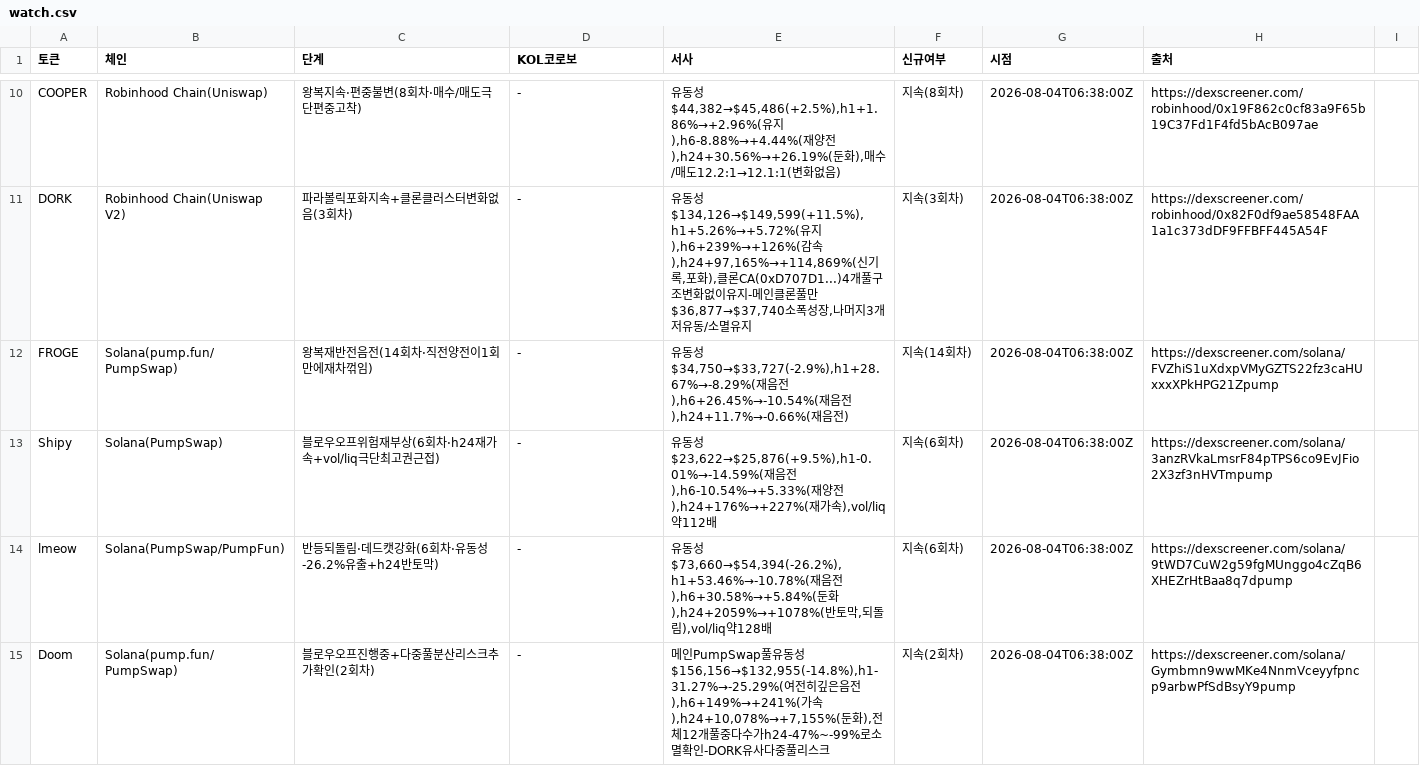
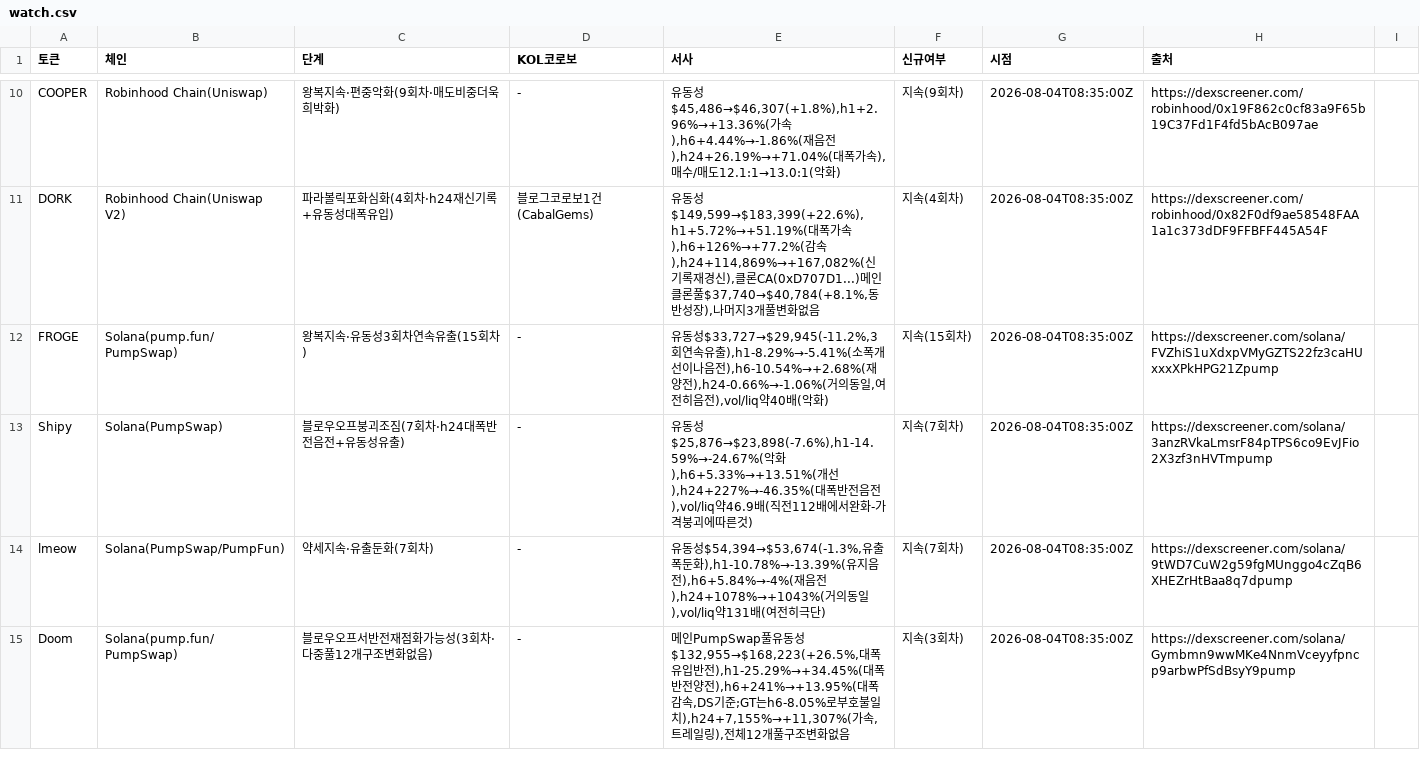
Before and after one commit to HoinKwak/study, a CSV file: research/kol/watch.csv, drawn as a sheet; only a part is shown, gaps mark what is left out; the diff covers the shown part only; the diff names each change by its address in the sheet, - before the commit and + after, or states it on an @@ line.

```diff
--- a/research/kol/watch.csv
+++ b/research/kol/watch.csv
-C10 (단계): 왕복지속·편중불변(8회차·매수/매도극단편중고착)
+C10 (단계): 왕복지속·편중악화(9회차·매도비중더욱희박화)
-E10 (서사): …동성$44,382→$45,486(+2.5%),h1+1.86%→+2.96%(유지),h6-8.88%→+4.44%(재양전),h24+30.56%→+26.19%(둔화),매수/매도12.2:1→12.1:1(변화없음)
+E10 (서사): …동성$45,486→$46,307(+1.8%),h1+2.96%→+13.36%(가속),h6+4.44%→-1.86%(재음전),h24+26.19%→+71.04%(대폭가속),매수/매도12.1:1→13.0:1(악화)
-F10 (신규여부): 지속(8회차)
+F10 (신규여부): 지속(9회차)
-G10:G15 (시점): 2026-08-04T06:38:00Z
+G10:G15 (시점): 2026-08-04T08:35:00Z
-C11 (단계): 파라볼릭포화지속+클론클러스터변화없음(3회차)
+C11 (단계): 파라볼릭포화심화(4회차·h24재신기록+유동성대폭유입)
-D11 (KOL코로보): -
+D11 (KOL코로보): 블로그코로보1건(CabalGems)
-E11 (서사): …동성$134,126→$149,599(+11.5%),h1+5.26%→+5.72%(유지),h6+239%→+126%(감속),h24+97,165%→+114,869%(신기록,포화),클론CA(0xD707D1...)4개풀구조변화없이유지-메인클론풀만$36,877→$37,740소폭성장,나머지3개저유동/소멸유지
+E11 (서사): …동성$149,599→$183,399(+22.6%),h1+5.72%→+51.19%(대폭가속),h6+126%→+77.2%(감속),h24+114,869%→+167,082%(신기록재경신),클론CA(0xD707D1...)메인클론풀$37,740→$40,784(+8.1%,동반성장),나머지3개풀변화없음
-F11 (신규여부): 지속(3회차)
+F11 (신규여부): 지속(4회차)
-C12 (단계): 왕복재반전음전(14회차·직전양전이1회만에재차꺾임)
+C12 (단계): 왕복지속·유동성3회차연속유출(15회차)
-E12 (서사): …동성$34,750→$33,727(-2.9%),h1+28.67%→-8.29%(재음전),h6+26.45%→-10.54%(재음전),h24+11.7%→-0.66%(재음전)
+E12 (서사): …동성$33,727→$29,945(-11.2%,3회연속유출),h1-8.29%→-5.41%(소폭개선이나음전),h6-10.54%→+2.68%(재양전),h24-0.66%→-1.06%(거의동일,여전히음전),vol/liq약40배(악화)
-F12 (신규여부): 지속(14회차)
+F12 (신규여부): 지속(15회차)
-C13 (단계): 블로우오프위험재부상(6회차·h24재가속+vol/liq극단최고권근접)
+C13 (단계): 블로우오프붕괴조짐(7회차·h24대폭반전음전+유동성유출)
-E13 (서사): …동성$23,622→$25,876(+9.5%),h1-0.01%→-14.59%(재음전),h6-10.54%→+5.33%(재양전),h24+176%→+227%(재가속),vol/liq약112배
+E13 (서사): …동성$25,876→$23,898(-7.6%),h1-14.59%→-24.67%(악화),h6+5.33%→+13.51%(개선),h24+227%→-46.35%(대폭반전음전),vol/liq약46.9배(직전112배에서완화-가격붕괴에따른것)
-F13:F14 (신규여부): 지속(6회차)
+F13:F14 (신규여부): 지속(7회차)
-C14 (단계): 반등되돌림·데드캣강화(6회차·유동성-26.2%유출+h24반토막)
+C14 (단계): 약세지속·유출둔화(7회차)
-E14 (서사): …동성$73,660→$54,394(-26.2%),h1+53.46%→-10.78%(재음전),h6+30.58%→+5.84%(둔화),h24+2059%→+1078%(반토막,되돌림),vol/liq약128배
+E14 (서사): …동성$54,394→$53,674(-1.3%,유출폭둔화),h1-10.78%→-13.39%(유지음전),h6+5.84%→-4%(재음전),h24+1078%→+1043%(거의동일),vol/liq약131배(여전히극단)
-C15 (단계): 블로우오프진행중+다중풀분산리스크추가확인(2회차)
+C15 (단계): 블로우오프서반전재점화가능성(3회차·다중풀12개구조변화없음)
-E15 (서사): …동성$156,156→$132,955(-14.8%),h1-31.27%→-25.29%(여전히깊은음전),h6+149%→+241%(가속),h24+10,078%→+7,155%(둔화),전체12개풀중다수가h24-47%~-99%로소멸확인-DORK유사다중풀리스크
+E15 (서사): …동성$132,955→$168,223(+26.5%,대폭유입반전),h1-25.29%→+34.45%(대폭반전양전),h6+241%→+13.95%(대폭감속,DS기준;GT는h6-8.05%로부호불일치),h24+7,155%→+11,307%(가속,트레일링),전체12개풀구조변화없음
-F15 (신규여부): 지속(2회차)
+F15 (신규여부): 지속(3회차)
```
Also changed, not shown: 35 edited cells elsewhere in this file, 2 other files.
